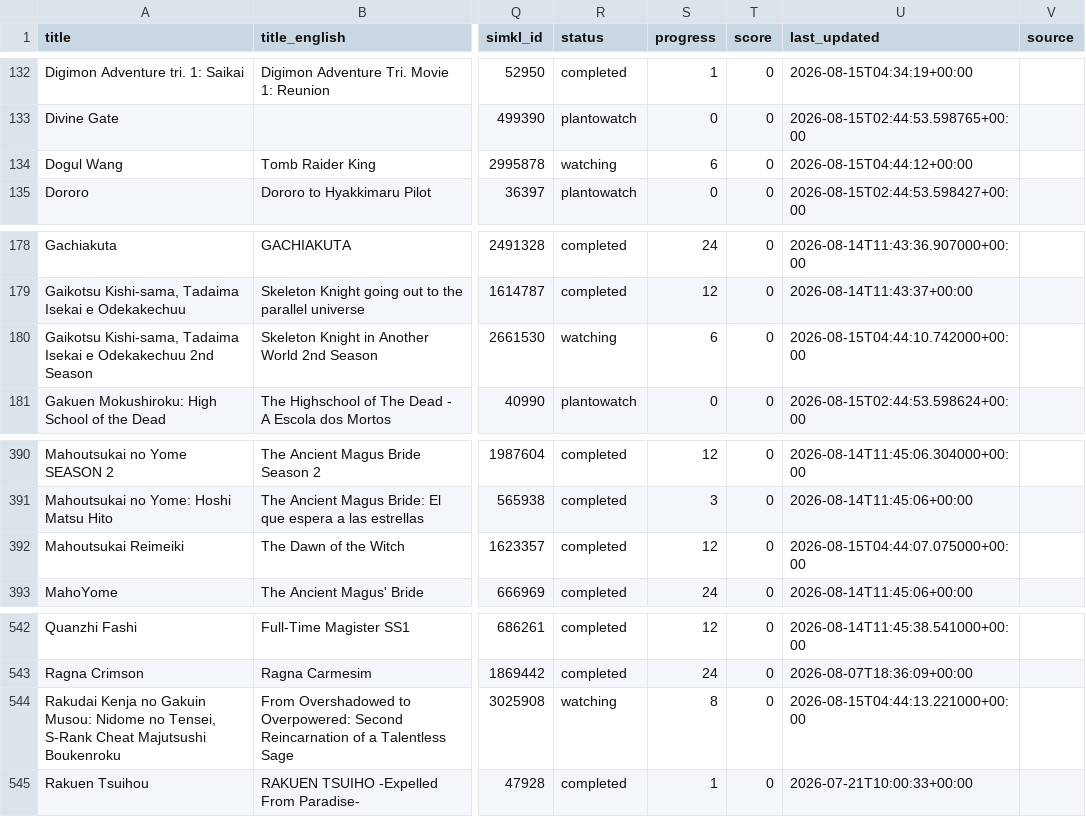
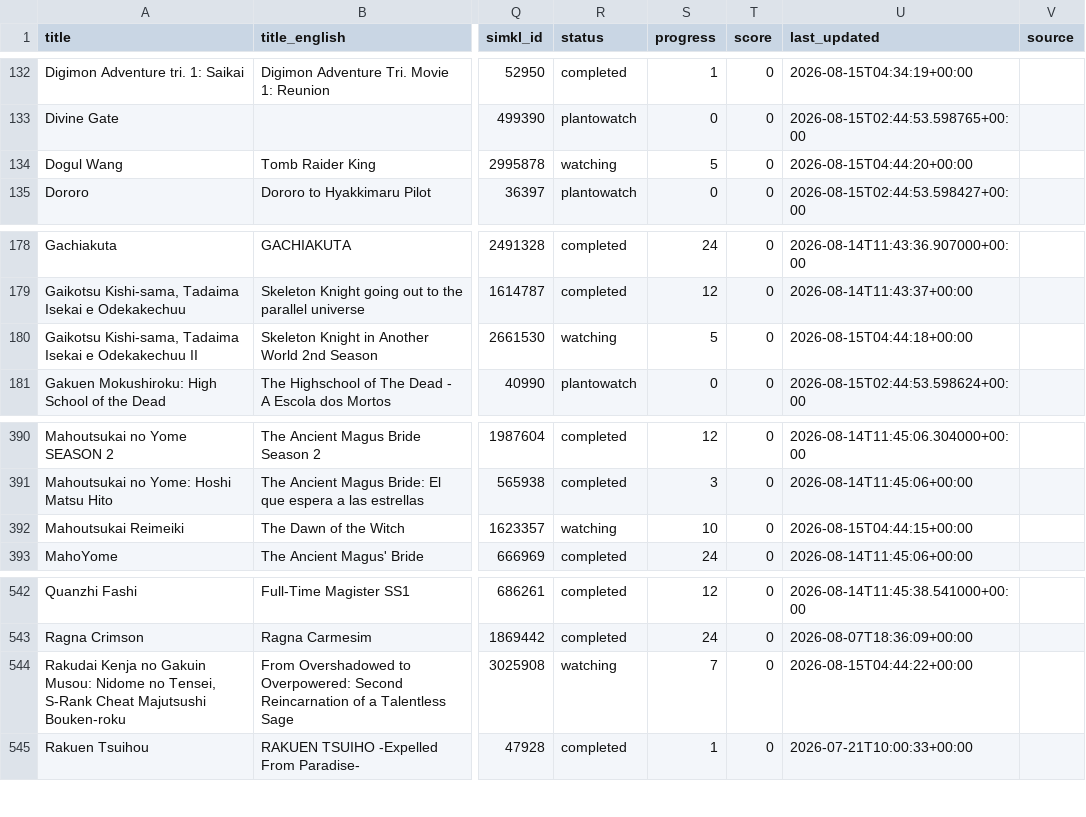
Before and after one commit to dreaming144/anime-sync, a CSV file: anime_pairings.csv, drawn as a sheet; only a part is shown, gaps mark what is left out; the diff names each change by its address in the sheet, - before the commit and + after, or states it on an @@ line.

```diff
--- a/anime_pairings.csv
+++ b/anime_pairings.csv
-S134 (progress): 6
+S134 (progress): 5
-U134 (last_updated): 2026-08-15T04:44:12+00:00
+U134 (last_updated): 2026-08-15T04:44:20+00:00
-A180 (title): …e Odekakechuu 2nd Season
+A180 (title): …e Odekakechuu II
-S180 (progress): 6
+S180 (progress): 5
-U180 (last_updated): 2026-08-15T04:44:10.742000+00:00
+U180 (last_updated): 2026-08-15T04:44:18+00:00
-R392 (status): completed
+R392 (status): watching
-S392 (progress): 12
+S392 (progress): 10
-U392 (last_updated): 2026-08-15T04:44:07.075000+00:00
+U392 (last_updated): 2026-08-15T04:44:15+00:00
-A544 (title): …Cheat Majutsushi Boukenroku
+A544 (title): …Cheat Majutsushi Bouken-roku
-S544 (progress): 8
+S544 (progress): 7
-U544 (last_updated): 2026-08-15T04:44:13.221000+00:00
+U544 (last_updated): 2026-08-15T04:44:22+00:00
```
Also changed, not shown: 1 other file.
